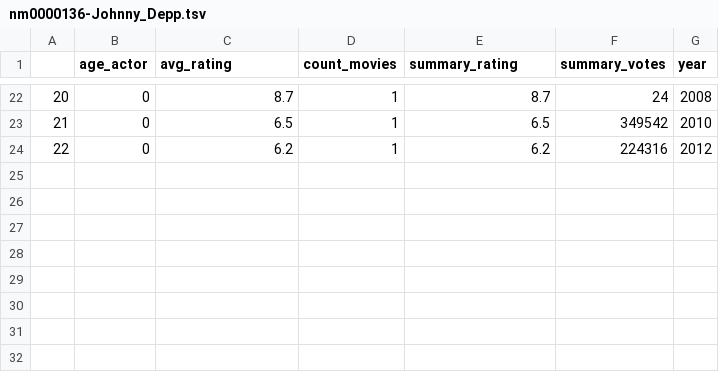
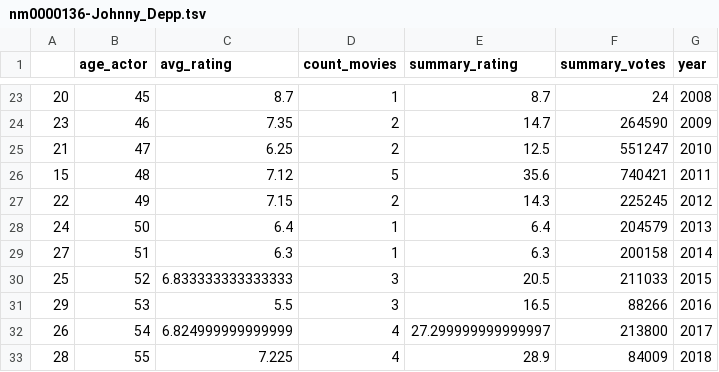
Before and after one commit to mirgor/anna_tasks, a TSV file: task_k_1/nm0000136-Johnny_Depp.tsv, drawn as a sheet; only a part is shown, gaps mark what is left out; the diff covers the shown part only.

```diff
--- a/task_k_1/nm0000136-Johnny_Depp.tsv
+++ b/task_k_1/nm0000136-Johnny_Depp.tsv
@@ -22,3 +23,11 @@
-20	0	8.7	1	8.7	24	2008
-21	0	6.5	1	6.5	349542	2010
-22	0	6.2	1	6.2	224316	2012
+20	45	8.7	1	8.7	24	2008
+23	46	7.35	2	14.7	264590	2009
+21	47	6.25	2	12.5	551247	2010
+15	48	7.12	5	35.6	740421	2011
+22	49	7.15	2	14.3	225245	2012
+24	50	6.4	1	6.4	204579	2013
+27	51	6.3	1	6.3	200158	2014
+25	52	6.833333333333333	3	20.5	211033	2015
+29	53	5.5	3	16.5	88266	2016
+26	54	6.824999999999999	4	27.299999999999997	213800	2017
+28	55	7.225	4	28.9	84009	2018
```
Also changed, not shown: 6 added rows, 5 removed rows and 23 edited cells elsewhere in this file, 1 other file.
